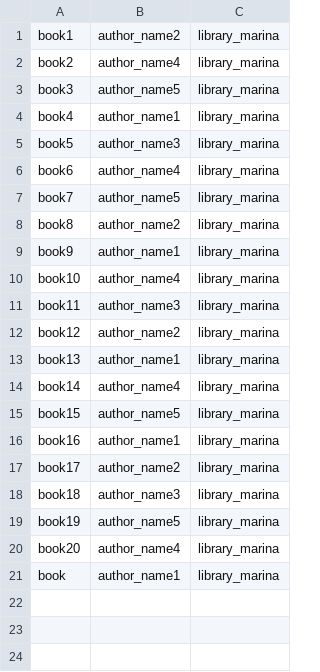
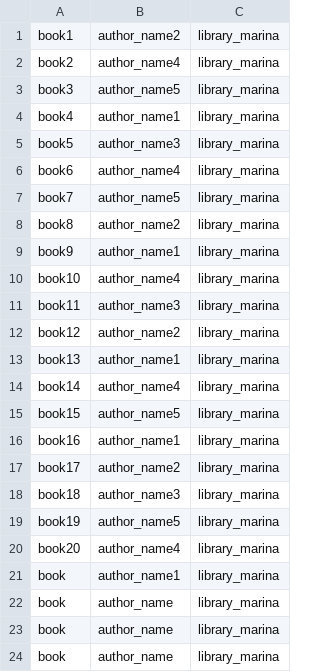
Before and after one commit to marinaangeli/library_task, a CSV file: storage/books.csv, drawn as a sheet.

```diff
--- a/storage/books.csv
+++ b/storage/books.csv
@@ -21 +21,4 @@ book20,author_name4,library_marina
 book,author_name1,library_marina
+book,author_name,library_marina
+book,author_name,library_marina
+book,author_name,library_marina
```
Also changed, not shown: storage/authors.csv, storage/orders.csv, 5 other files.
